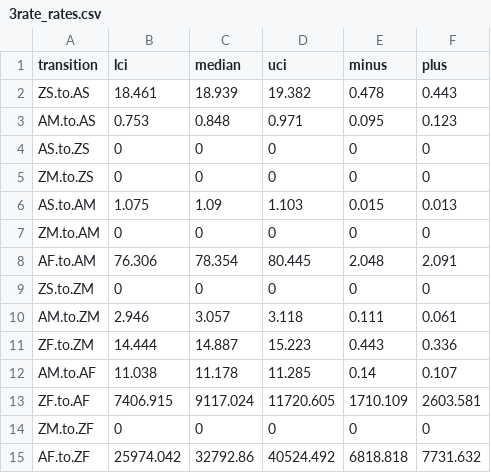
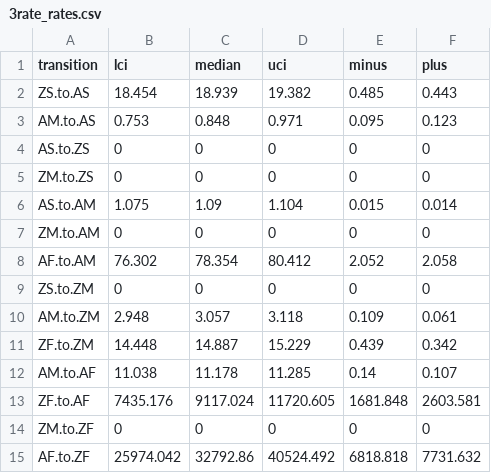
Before and after one commit to jagault/evolution-photosymbiosis, a CSV file: analysis_rerun/results/stree/rates/3rate_rates.csv, drawn as a sheet.

```diff
--- a/analysis_rerun/results/stree/rates/3rate_rates.csv
+++ b/analysis_rerun/results/stree/rates/3rate_rates.csv
@@ -1,3 +1,3 @@
 transition,lci,median,uci,minus,plus
-ZS.to.AS,18.461,18.939,19.382,0.478,0.443
+ZS.to.AS,18.454,18.939,19.382,0.485,0.443
 AM.to.AS,0.753,0.848,0.971,0.095,0.123
@@ -5,10 +5,10 @@ AS.to.ZS,0,0,0,0,0
 ZM.to.ZS,0,0,0,0,0
-AS.to.AM,1.075,1.09,1.103,0.015,0.013
+AS.to.AM,1.075,1.09,1.104,0.015,0.014
 ZM.to.AM,0,0,0,0,0
-AF.to.AM,76.306,78.354,80.445,2.048,2.091
+AF.to.AM,76.302,78.354,80.412,2.052,2.058
 ZS.to.ZM,0,0,0,0,0
-AM.to.ZM,2.946,3.057,3.118,0.111,0.061
-ZF.to.ZM,14.444,14.887,15.223,0.443,0.336
+AM.to.ZM,2.948,3.057,3.118,0.109,0.061
+ZF.to.ZM,14.448,14.887,15.229,0.439,0.342
 AM.to.AF,11.038,11.178,11.285,0.14,0.107
-ZF.to.AF,7406.915,9117.024,11720.605,1710.109,2603.581
+ZF.to.AF,7435.176,9117.024,11720.605,1681.848,2603.581
 ZM.to.ZF,0,0,0,0,0
```
Also changed, not shown: analysis_rerun/results/stree/rates/2rate_rates.csv, analysis_rerun/results/stree/rates/4rate_rates.csv.
